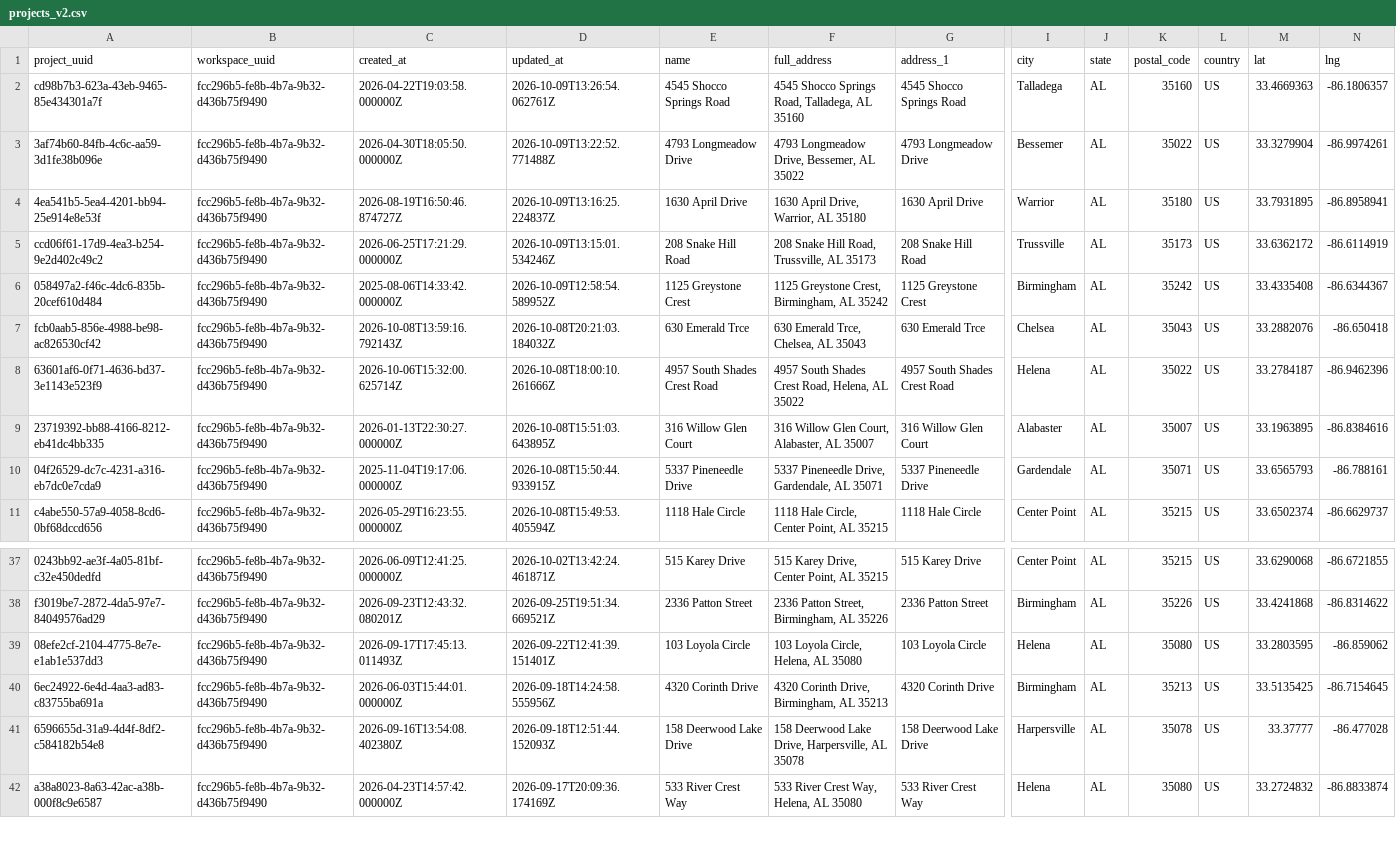
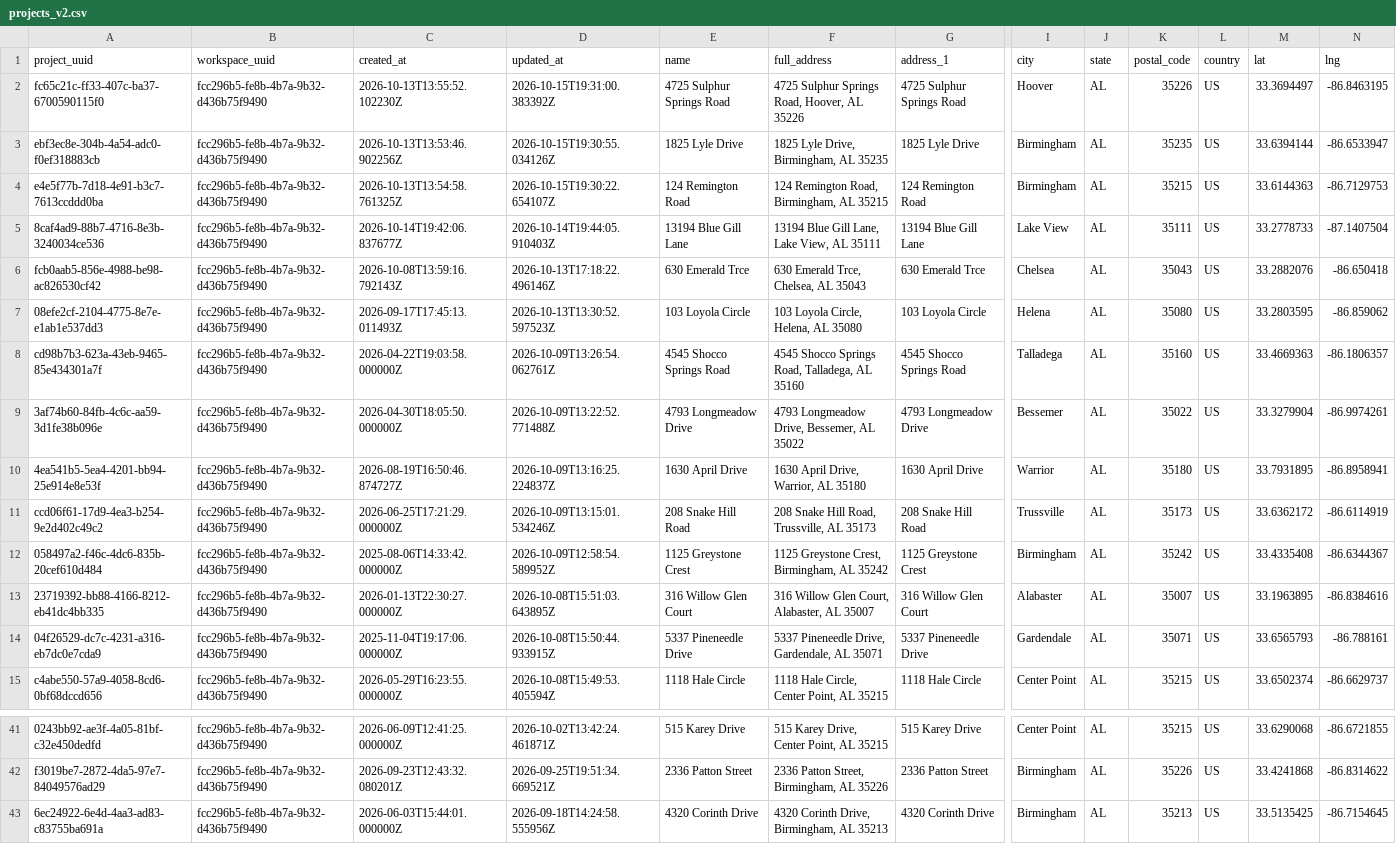
Before and after one commit to chasepayscash-27/cpc-aws-v2, a CSV file: public/data/projects_v2.csv, drawn as a sheet; only a part is shown, gaps mark what is left out; the shorter side is filled out with more unchanged rows; removed rows and columns are numbered as before the commit, all else as after; rows hold the shown columns only; the diff names each change by its address in the sheet, - before the commit and + after, or states it on an @@ line.

```diff
--- a/public/data/projects_v2.csv
+++ b/public/data/projects_v2.csv
+row 2: fc65c21c-ff33-407c-ba37-6700590115f0 | fcc296b5-fe8b-4b7a-9b32-d436b75f9490 | 2026-10-13T13:55:52.102230Z | 2026-10-15T19:31:00.383392Z | 4725 Sulphur Springs Road | 4725 Sulphur Springs Road, Hoover, AL 35226 | 4725 Sulphur Springs Road | Hoover | AL | 35226 | US | 33.3694497 | -86.8463195
+row 3: ebf3ec8e-304b-4a54-adc0-f0ef318883cb | fcc296b5-fe8b-4b7a-9b32-d436b75f9490 | 2026-10-13T13:53:46.902256Z | 2026-10-15T19:30:55.034126Z | 1825 Lyle Drive | 1825 Lyle Drive, Birmingham, AL 35235 | 1825 Lyle Drive | Birmingham | AL | 35235 | US | 33.6394144 | -86.6533947
+row 4: e4e5f77b-7d18-4e91-b3c7-7613ccddd0ba | fcc296b5-fe8b-4b7a-9b32-d436b75f9490 | 2026-10-13T13:54:58.761325Z | 2026-10-15T19:30:22.654107Z | 124 Remington Road | 124 Remington Road, Birmingham, AL 35215 | 124 Remington Road | Birmingham | AL | 35215 | US | 33.6144363 | -86.7129753
+row 5: 8caf4ad9-88b7-4716-8e3b-3240034ce536 | fcc296b5-fe8b-4b7a-9b32-d436b75f9490 | 2026-10-14T19:42:06.837677Z | 2026-10-14T19:44:05.910403Z | 13194 Blue Gill Lane | 13194 Blue Gill Lane, Lake View, AL 35111 | 13194 Blue Gill Lane | Lake View | AL | 35111 | US | 33.2778733 | -87.1407504
+row 6: fcb0aab5-856e-4988-be98-ac826530cf42 | fcc296b5-fe8b-4b7a-9b32-d436b75f9490 | 2026-10-08T13:59:16.792143Z | 2026-10-13T17:18:22.496146Z | 630 Emerald Trce | 630 Emerald Trce, Chelsea, AL 35043 | 630 Emerald Trce | Chelsea | AL | 35043 | US | 33.2882076 | -86.650418
+row 7: 08efe2cf-2104-4775-8e7e-e1ab1e537dd3 | fcc296b5-fe8b-4b7a-9b32-d436b75f9490 | 2026-09-17T17:45:13.011493Z | 2026-10-13T13:30:52.597523Z | 103 Loyola Circle | 103 Loyola Circle, Helena, AL 35080 | 103 Loyola Circle | Helena | AL | 35080 | US | 33.2803595 | -86.859062
-row 7: fcb0aab5-856e-4988-be98-ac826530cf42 | fcc296b5-fe8b-4b7a-9b32-d436b75f9490 | 2026-10-08T13:59:16.792143Z | 2026-10-08T20:21:03.184032Z | 630 Emerald Trce | 630 Emerald Trce, Chelsea, AL 35043 | 630 Emerald Trce | Chelsea | AL | 35043 | US | 33.2882076 | -86.650418
-row 8: 63601af6-0f71-4636-bd37-3e1143e523f9 | fcc296b5-fe8b-4b7a-9b32-d436b75f9490 | 2026-10-06T15:32:00.625714Z | 2026-10-08T18:00:10.261666Z | 4957 South Shades Crest Road | 4957 South Shades Crest Road, Helena, AL 35022 | 4957 South Shades Crest Road | Helena | AL | 35022 | US | 33.2784187 | -86.9462396
-row 39: 08efe2cf-2104-4775-8e7e-e1ab1e537dd3 | fcc296b5-fe8b-4b7a-9b32-d436b75f9490 | 2026-09-17T17:45:13.011493Z | 2026-09-22T12:41:39.151401Z | 103 Loyola Circle | 103 Loyola Circle, Helena, AL 35080 | 103 Loyola Circle | Helena | AL | 35080 | US | 33.2803595 | -86.859062
```
Also changed, not shown: public/data/pull_manifest_v2.csv, 1 other file.
